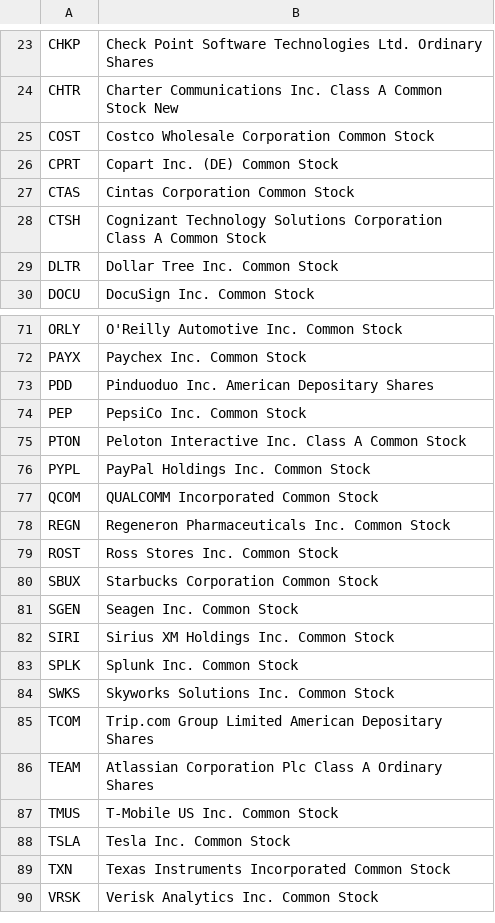
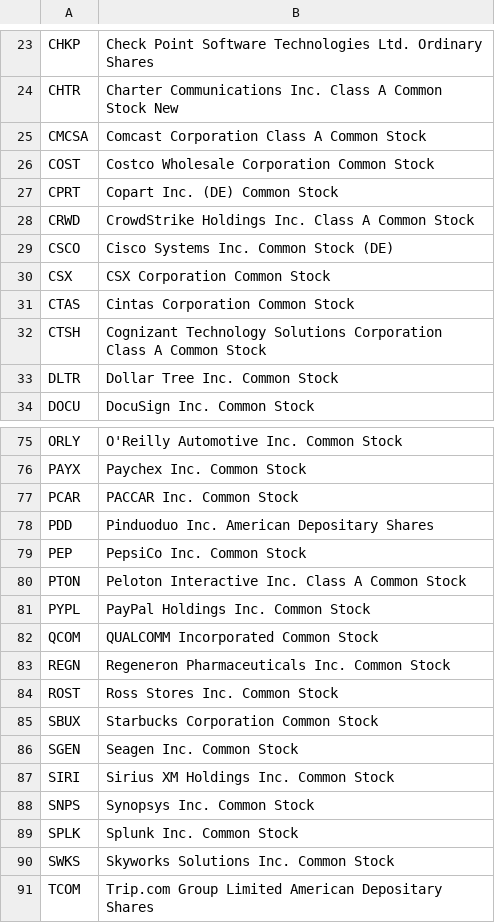
Before and after one commit to axyan/nasdaq-100-companies, a CSV file: data/nasdaq100_constituents.csv, drawn as a sheet; only a part is shown, gaps mark what is left out; the shorter side is filled out with more unchanged rows.

```diff
--- a/data/nasdaq100_constituents.csv
+++ b/data/nasdaq100_constituents.csv
@@ -24,4 +24,8 @@ CHKP,Check Point Software Technologies Ltd. Ordinary Shares
 CHTR,Charter Communications Inc. Class A Common Stock New
+CMCSA,Comcast Corporation Class A Common Stock
 COST,Costco Wholesale Corporation Common Stock
 CPRT,Copart Inc. (DE) Common Stock
+CRWD,CrowdStrike Holdings Inc. Class A Common Stock
+CSCO,Cisco Systems Inc. Common Stock (DE)
+CSX,CSX Corporation Common Stock
 CTAS,Cintas Corporation Common Stock
@@ -72,2 +76,3 @@ ORLY,O'Reilly Automotive Inc. Common Stock
 PAYX,Paychex Inc. Common Stock
+PCAR,PACCAR Inc. Common Stock
 PDD,Pinduoduo Inc. American Depositary Shares
@@ -82,2 +87,3 @@ SGEN,Seagen Inc. Common Stock
 SIRI,Sirius XM Holdings Inc. Common Stock
+SNPS,Synopsys Inc. Common Stock
 SPLK,Splunk Inc. Common Stock
```
